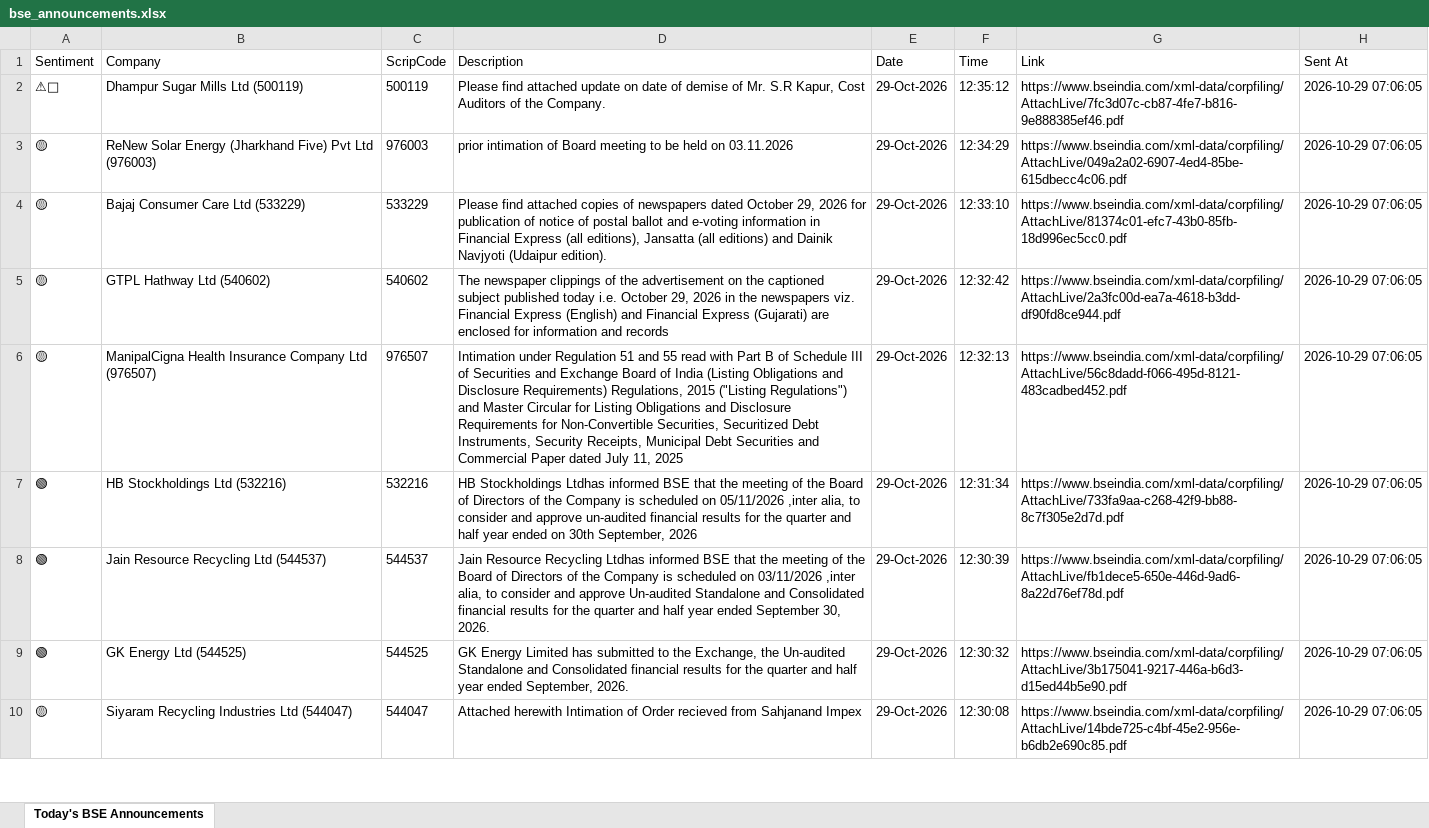
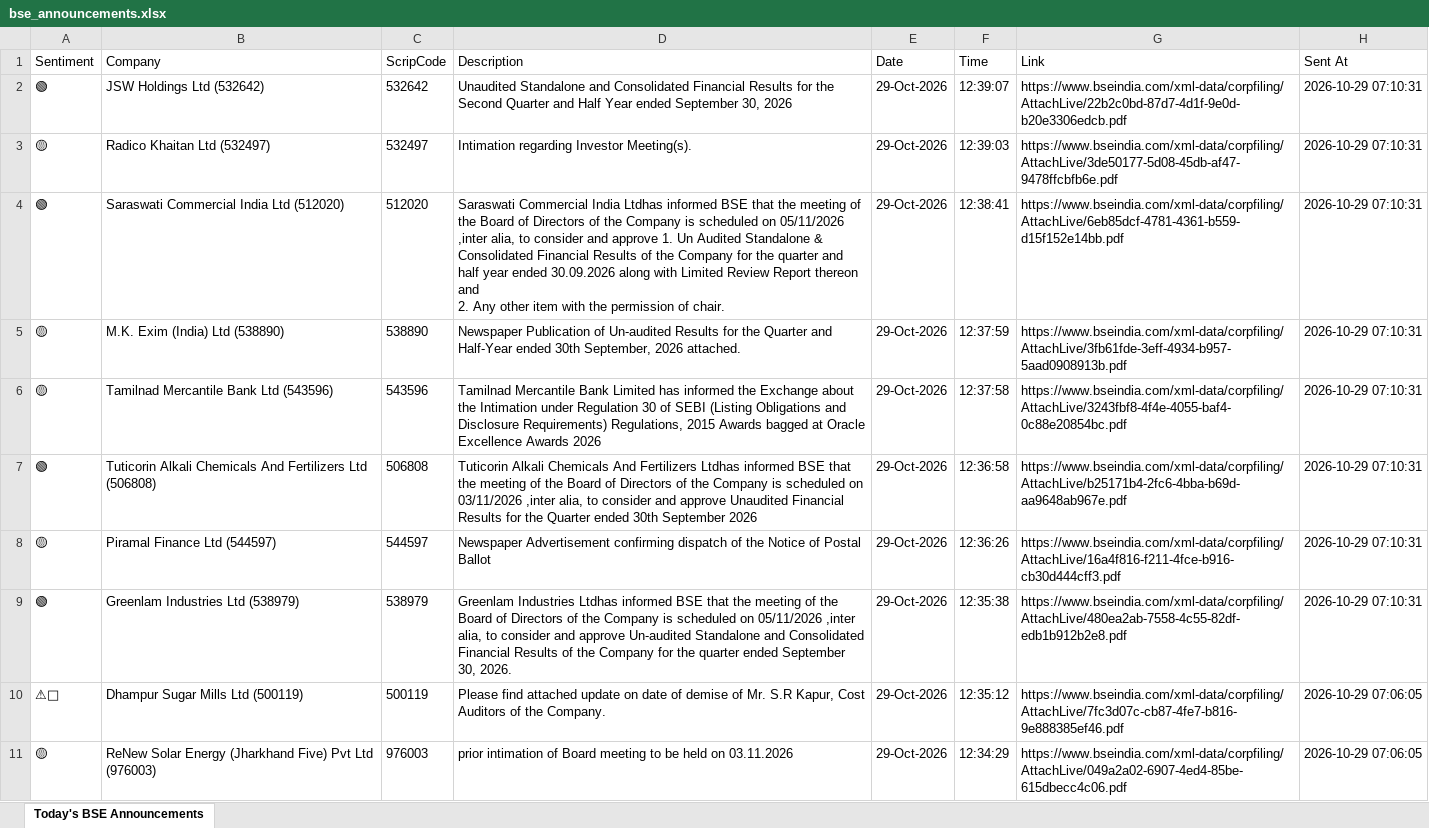
Before and after one commit to divy008/Levnse, an Excel workbook: bse_announcements.xlsx, sheet Today's BSE Announcements, drawn as a sheet; only a part is shown; the shorter side is filled out with more unchanged rows; values as stored, in another font and other column widths than the file's, no borders; ↵ is a line break in a cell; the diff names each change by its address in the sheet, - before the commit and + after, or states it on an @@ line.

```diff
--- a/bse_announcements.xlsx (sheet Today's BSE Announcements)
+++ b/bse_announcements.xlsx (sheet Today's BSE Announcements)
+row 2: 🟢 | JSW Holdings Ltd (532642) | 532642 | Unaudited Standalone and Consolidated Financial Results for the Second Quarter and Half Year ended September 30, 2026 | 29-Oct-2026 | 12:39:07 | https://www.bseindia.com/xml-data/corpfiling/AttachLive/22b2c0bd-87d7-4d1f-9e0d-b20e3306edcb.pdf | 2026-10-29 07:10:31
+row 3: 🟡 | Radico Khaitan Ltd (532497) | 532497 | Intimation regarding Investor Meeting(s). | 29-Oct-2026 | 12:39:03 | https://www.bseindia.com/xml-data/corpfiling/AttachLive/3de50177-5d08-45db-af47-9478ffcbfb6e.pdf | 2026-10-29 07:10:31
+row 4: 🟢 | Saraswati Commercial India Ltd (512020) | 512020 | Saraswati Commercial India Ltdhas informed BSE that the meeting of the Board of Directors of the Company is scheduled on 05/11/2026 ,inter alia, to consider and approve 1. Un Audited Standalone & Consolidated Financial Results of the Company for the quarter and half year ended 30.09.2026 along with Limited Review Report thereon and ↵ 2. Any other item with the permission of chair. | 29-Oct-2026 | 12:38:41 | https://www.bseindia.com/xml-data/corpfiling/AttachLive/6eb85dcf-4781-4361-b559-d15f152e14bb.pdf | 2026-10-29 07:10:31
+row 5: 🟡 | M.K. Exim (India) Ltd (538890) | 538890 | Newspaper Publication of Un-audited Results for the Quarter and Half-Year ended 30th September, 2026 attached. | 29-Oct-2026 | 12:37:59 | https://www.bseindia.com/xml-data/corpfiling/AttachLive/3fb61fde-3eff-4934-b957-5aad0908913b.pdf | 2026-10-29 07:10:31
+row 6: 🟡 | Tamilnad Mercantile Bank Ltd (543596) | 543596 | Tamilnad Mercantile Bank Limited has informed the Exchange about the Intimation under Regulation 30 of SEBI (Listing Obligations and Disclosure Requirements) Regulations, 2015 Awards bagged at Oracle Excellence Awards 2026 | 29-Oct-2026 | 12:37:58 | https://www.bseindia.com/xml-data/corpfiling/AttachLive/3243fbf8-4f4e-4055-baf4-0c88e20854bc.pdf | 2026-10-29 07:10:31
+row 7: 🟢 | Tuticorin Alkali Chemicals And Fertilizers Ltd (506808) | 506808 | Tuticorin Alkali Chemicals And Fertilizers Ltdhas informed BSE that the meeting of the Board of Directors of the Company is scheduled on 03/11/2026 ,inter alia, to consider and approve Unaudited Financial Results for the Quarter ended 30th September 2026 | 29-Oct-2026 | 12:36:58 | https://www.bseindia.com/xml-data/corpfiling/AttachLive/b25171b4-2fc6-4bba-b69d-aa9648ab967e.pdf | 2026-10-29 07:10:31
+row 8: 🟡 | Piramal Finance Ltd (544597) | 544597 | Newspaper Advertisement confirming dispatch of the Notice of Postal Ballot | 29-Oct-2026 | 12:36:26 | https://www.bseindia.com/xml-data/corpfiling/AttachLive/16a4f816-f211-4fce-b916-cb30d444cff3.pdf | 2026-10-29 07:10:31
+row 9: 🟢 | Greenlam Industries Ltd (538979) | 538979 | Greenlam Industries Ltdhas informed BSE that the meeting of the Board of Directors of the Company is scheduled on 05/11/2026 ,inter alia, to consider and approve Un-audited Standalone and Consolidated Financial Results of the Company for the quarter ended September 30, 2026. | 29-Oct-2026 | 12:35:38 | https://www.bseindia.com/xml-data/corpfiling/AttachLive/480ea2ab-7558-4c55-82df-edb1b912b2e8.pdf | 2026-10-29 07:10:31
```
Also changed, not shown: 6 other files.
